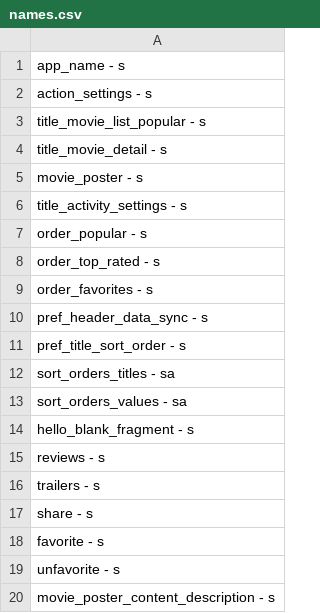
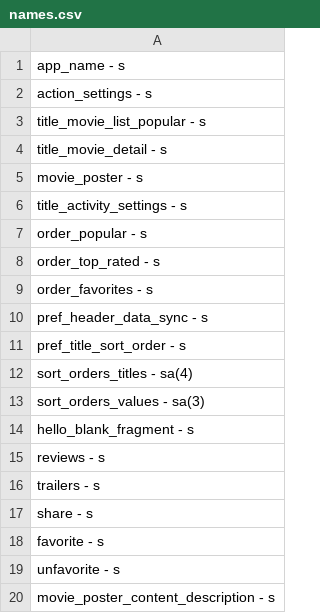
Before and after one commit to JavonDavis/POEditor-Android-Translator, a CSV file: names.csv, drawn as a sheet.

```diff
--- a/names.csv
+++ b/names.csv
@@ -11,4 +11,4 @@ pref_header_data_sync - s,
 pref_title_sort_order - s,
-sort_orders_titles - sa,
-sort_orders_values - sa,
+sort_orders_titles - sa(4),
+sort_orders_values - sa(3),
 hello_blank_fragment - s,
```
Also changed, not shown: values.csv, 2 other files.
